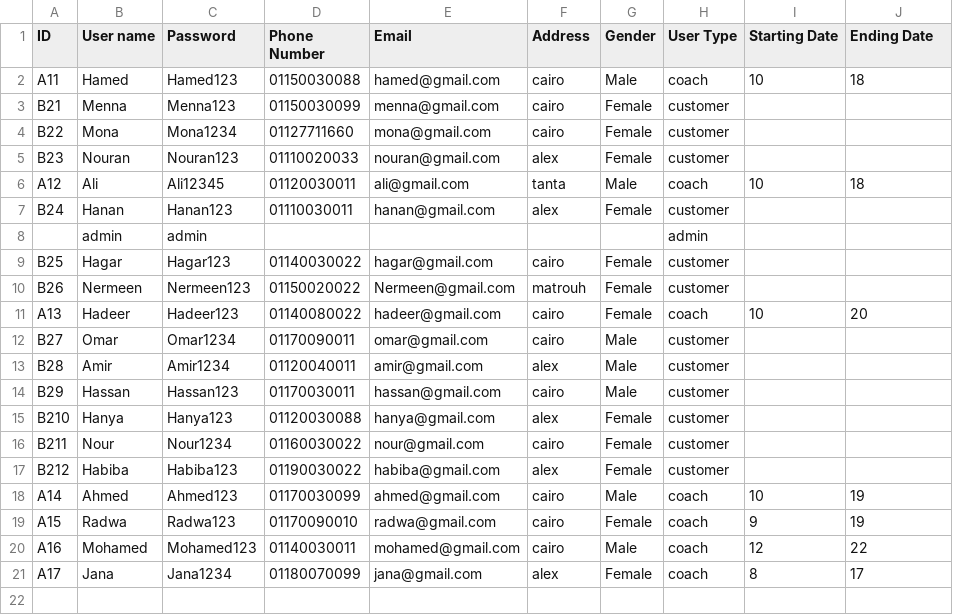
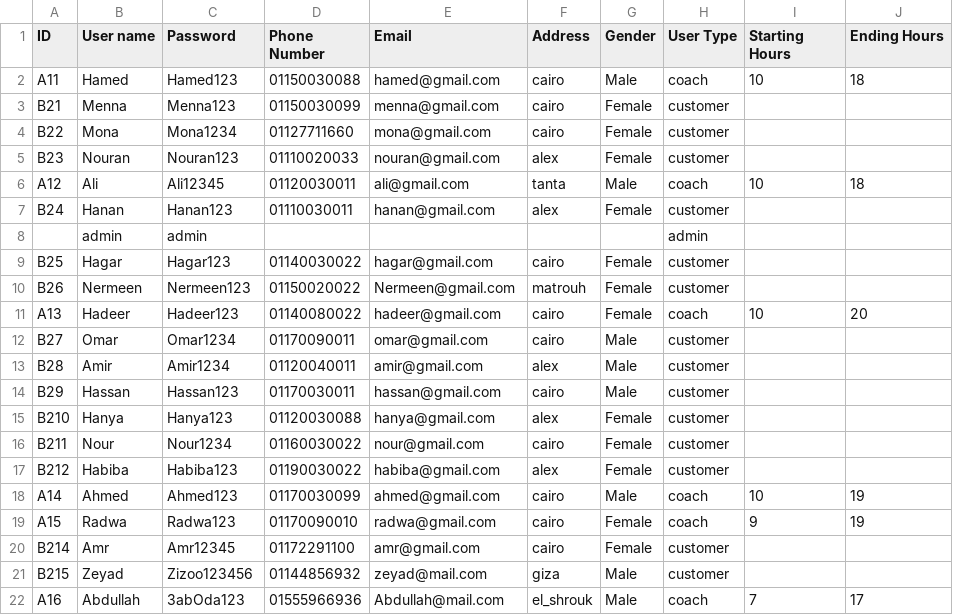
Before and after one commit to maryam-galal/Gym-Management-System, a CSV file: Registration.csv, drawn as a sheet.

Commit message:
admin_customer_Coach_manage

```diff
--- a/Registration.csv
+++ b/Registration.csv
@@ -1,2 +1,2 @@
-"ID","User name","Password","Phone Number","Email","Address","Gender","User Type","Starting Date","Ending Date"
+"ID","User name","Password","Phone Number","Email","Address","Gender","User Type","Starting Hours","Ending Hours"
 A11,Hamed,Hamed123,01150030088,hamed@gmail.com,cairo,Male,coach,10,18
@@ -19,3 +19,4 @@ A14,Ahmed,Ahmed123,01170030099,ahmed@gmail.com,cairo,Male,coach,10,19
 A15,Radwa,Radwa123,01170090010,radwa@gmail.com,cairo,Female,coach ,9,19
-A16,Mohamed,Mohamed123,01140030011,mohamed@gmail.com,cairo,Male,coach,12,22
-A17,Jana,Jana1234,01180070099,jana@gmail.com,alex,Female,coach,8,17
+B214,Amr,Amr12345,01172291100,amr@gmail.com,cairo,Female,customer,,
+B215,Zeyad,Zizoo123456,01144856932,zeyad@mail.com,giza,Male,customer,,
+A16,Abdullah,3abOda123,01555966936,Abdullah@mail.com,el_shrouk,Male,coach,7,17
```
Also changed, not shown: 15 other files.
